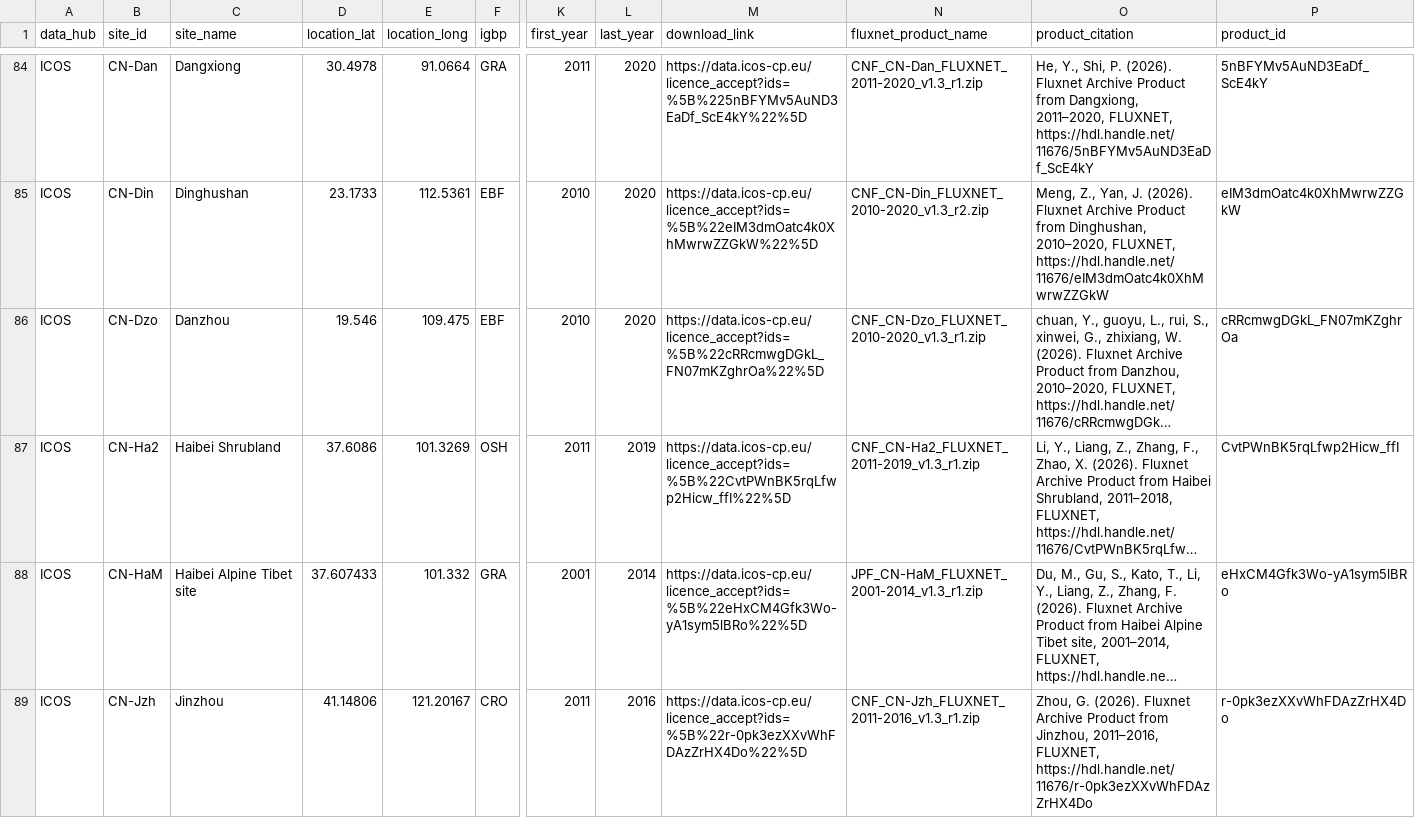
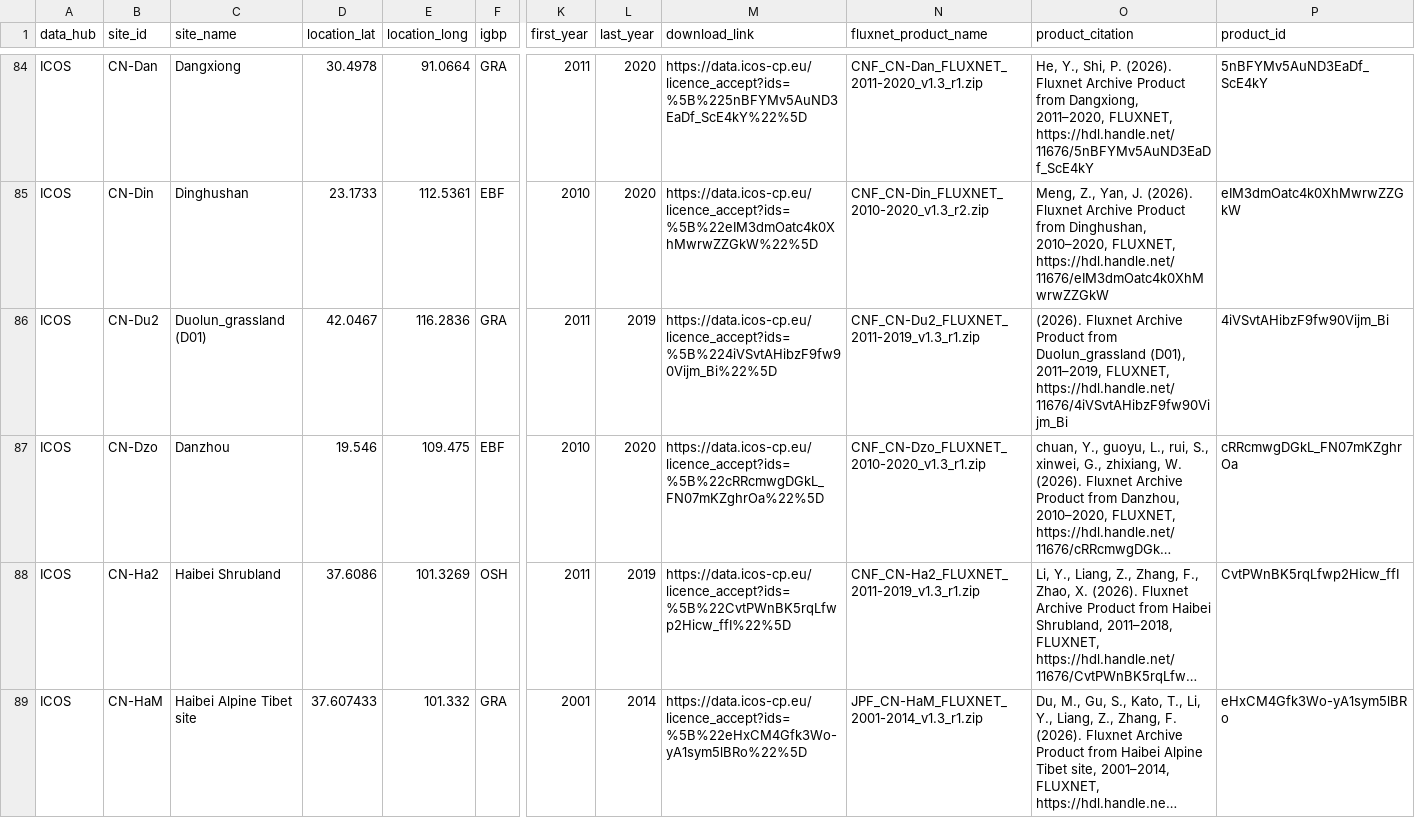
Before and after one commit to trevorkeenan/trevorkeenan.github.io, a CSV file: assets/shuttle_snapshot.csv, drawn as a sheet; only a part is shown, gaps mark what is left out; the shorter side is filled out with more unchanged rows; long unchanged cells end in …; rows hold the shown columns only; the diff covers the shown part only; the diff names each change by its address in the sheet, - before the commit and + after, or states it on an @@ line.

```diff
--- a/assets/shuttle_snapshot.csv
+++ b/assets/shuttle_snapshot.csv
+row 86: ICOS | CN-Du2 | Duolun_grassland (D01) | 42.0467 | 116.2836 | GRA | 2011 | 2019 | https://data.icos-cp.eu/licence_accept?ids=%5B%224iVSvtAHibzF9fw90Vijm_Bi%22%5D | CNF_CN-Du2_FLUXNET_2011-2019_v1.3_r1.zip | (2026). Fluxnet Archive Product from Duolun_grassland (D01), 2011–2019, FLUXNET, https://hdl.handle.net/11676/4iVSvtAHibzF9fw90Vijm_Bi | 4iVSvtAHibzF9fw90Vijm_Bi
```
Also changed, not shown: 5 edited cells elsewhere in this file, assets/icos_direct_fluxnet.csv, 4 other files.
